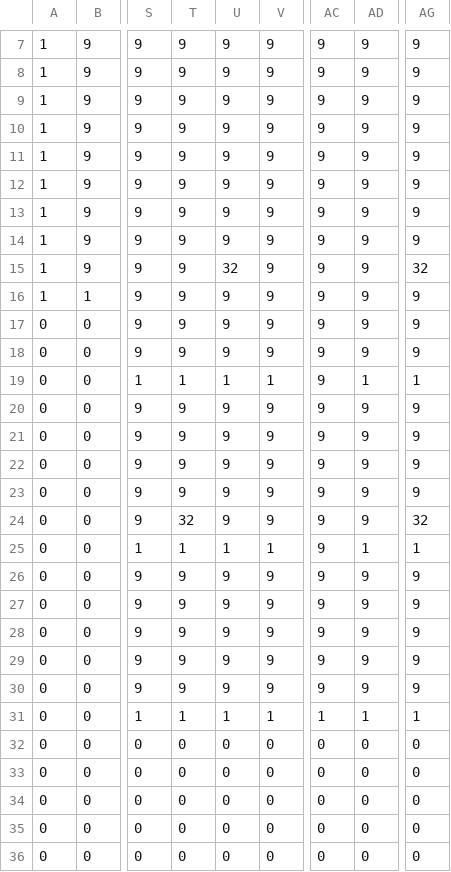
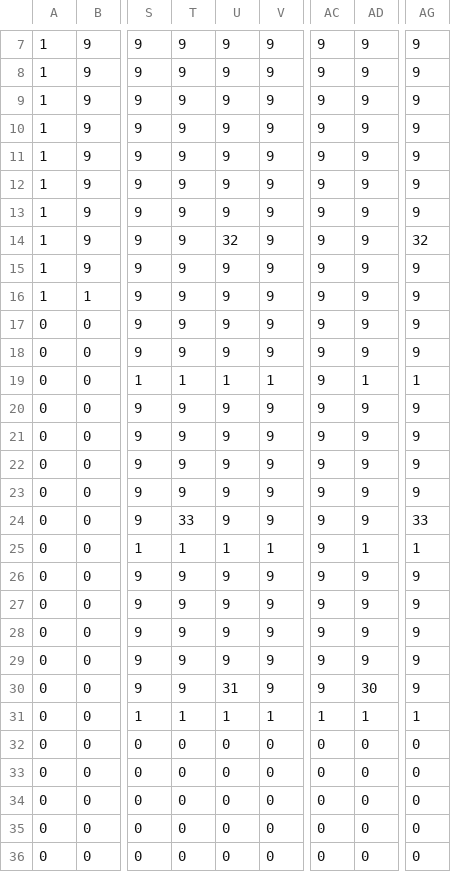
Before and after one commit to ShiHeng0423/Cassiopeia-MonstroStrike, a CSV file: MonstroStrike/Assets/GameMaps/GameMap_BossStage.csv, drawn as a sheet; only a part is shown, gaps mark what is left out; the diff names each change by its address in the sheet, - before the commit and + after, or states it on an @@ line.

Commit message:
Update GameMap_BossStage.csv

```diff
--- a/MonstroStrike/Assets/GameMaps/GameMap_BossStage.csv
+++ b/MonstroStrike/Assets/GameMaps/GameMap_BossStage.csv
@@ row 15 moved to row 14: 1 @@
-T24: 32
+T24: 33
-AG24: 32
+AG24: 33
-U30: 9
+U30: 31
-AD30: 9
+AD30: 30
```
